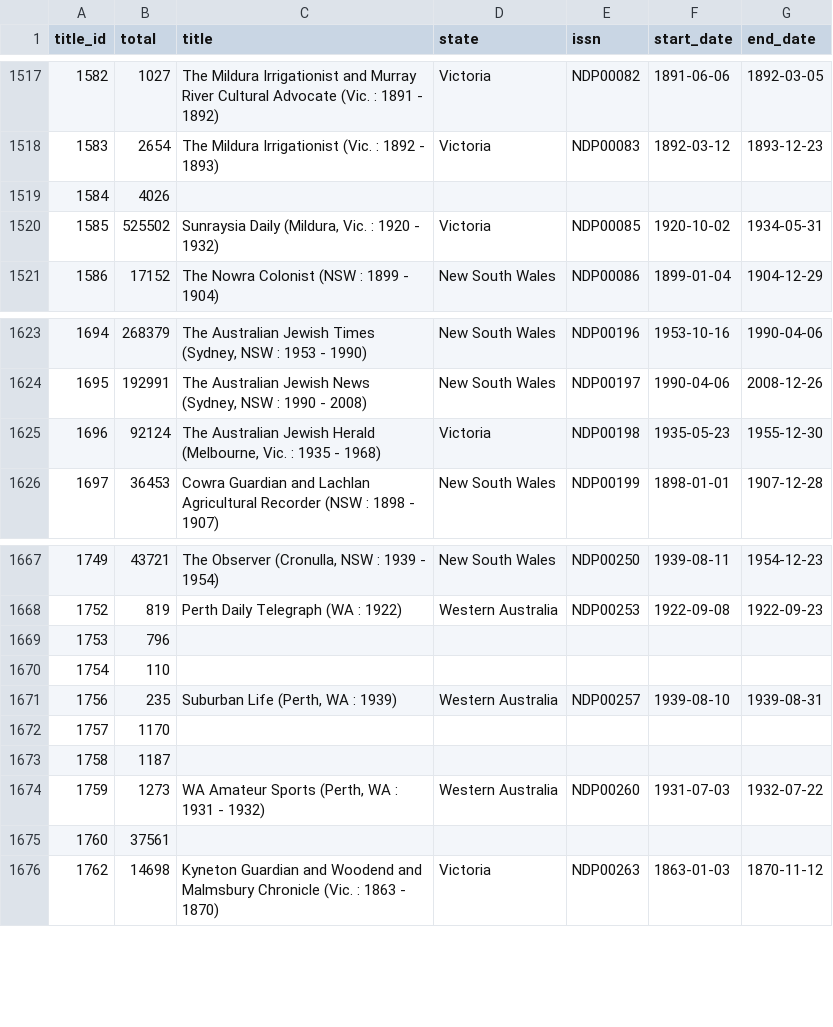
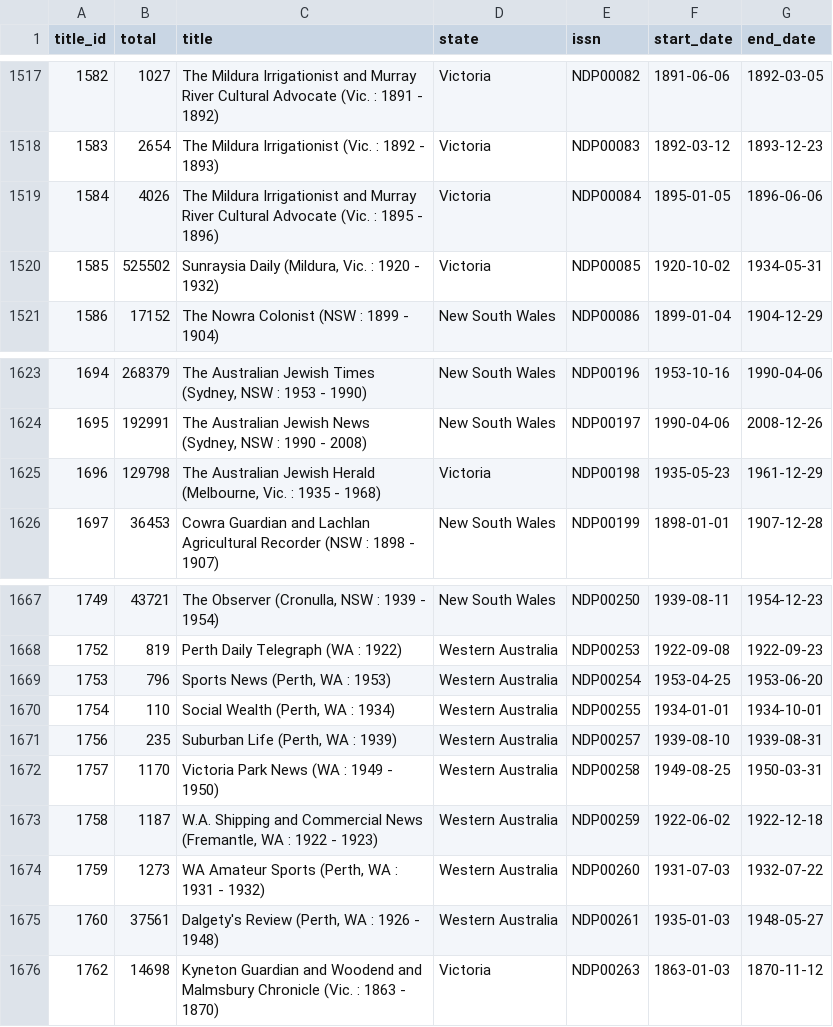
Before and after one commit to wragge/trove-newspaper-totals, a CSV file: data/total_articles_by_newspaper.csv, drawn as a sheet; only a part is shown, gaps mark what is left out.

```diff
--- a/data/total_articles_by_newspaper.csv
+++ b/data/total_articles_by_newspaper.csv
@@ -1518,3 +1518,3 @@ title_id,total,title,state,issn,start_date,end_date
 1583,2654,The Mildura Irrigationist (Vic. : 1892 - 1893),Victoria,NDP00083,1892-03-12,1893-12-23
-1584,4026,,,,,
+1584,4026,The Mildura Irrigationist and Murray River Cultural Advocate (Vic. : 1895 - 1896),Victoria,NDP00084,1895-01-05,1896-06-06
 1585,525502,"Sunraysia Daily (Mildura, Vic. : 1920 - 1932)",Victoria,NDP00085,1920-10-02,1934-05-31
@@ -1624,3 +1624,3 @@ title_id,total,title,state,issn,start_date,end_date
 1695,192991,"The Australian Jewish News (Sydney, NSW : 1990 - 2008)",New South Wales,NDP00197,1990-04-06,2008-12-26
-1696,92124,"The Australian Jewish Herald (Melbourne, Vic. : 1935 - 1968)",Victoria,NDP00198,1935-05-23,1955-12-30
+1696,129798,"The Australian Jewish Herald (Melbourne, Vic. : 1935 - 1968)",Victoria,NDP00198,1935-05-23,1961-12-29
 1697,36453,Cowra Guardian and Lachlan Agricultural Recorder (NSW : 1898 - 1907),New South Wales,NDP00199,1898-01-01,1907-12-28
@@ -1668,9 +1668,9 @@ title_id,total,title,state,issn,start_date,end_date
 1752,819,Perth Daily Telegraph (WA : 1922),Western Australia,NDP00253,1922-09-08,1922-09-23
-1753,796,,,,,
-1754,110,,,,,
+1753,796,"Sports News (Perth, WA : 1953) ",Western Australia,NDP00254,1953-04-25,1953-06-20
+1754,110,"Social Wealth  (Perth, WA : 1934)",Western Australia,NDP00255,1934-01-01,1934-10-01
 1756,235,"Suburban Life (Perth, WA : 1939)",Western Australia,NDP00257,1939-08-10,1939-08-31
-1757,1170,,,,,
-1758,1187,,,,,
+1757,1170,Victoria Park News (WA : 1949 - 1950) ,Western Australia,NDP00258,1949-08-25,1950-03-31
+1758,1187,"W.A. Shipping and Commercial News (Fremantle, WA  : 1922 - 1923)",Western Australia,NDP00259,1922-06-02,1922-12-18
 1759,1273,"WA Amateur Sports (Perth, WA : 1931 - 1932)",Western Australia,NDP00260,1931-07-03,1932-07-22
-1760,37561,,,,,
+1760,37561,"Dalgety's Review (Perth, WA : 1926 - 1948)",Western Australia,NDP00261,1935-01-03,1948-05-27
 1762,14698,Kyneton Guardian and Woodend and Malmsbury Chronicle (Vic. : 1863 - 1870),Victoria,NDP00263,1863-01-03,1870-11-12
```
Also changed, not shown: data/total_articles_by_category.csv, data/total_articles_by_year.csv, 1 other file.
